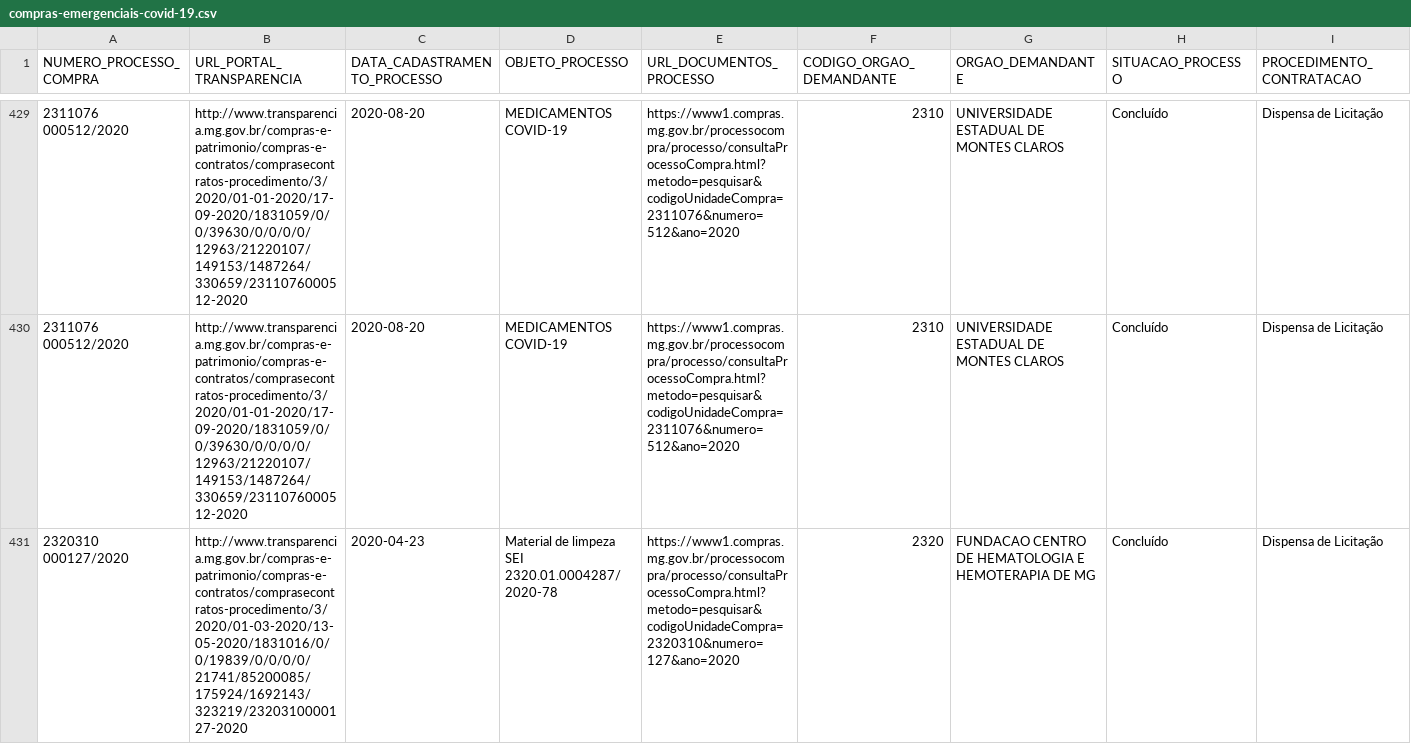
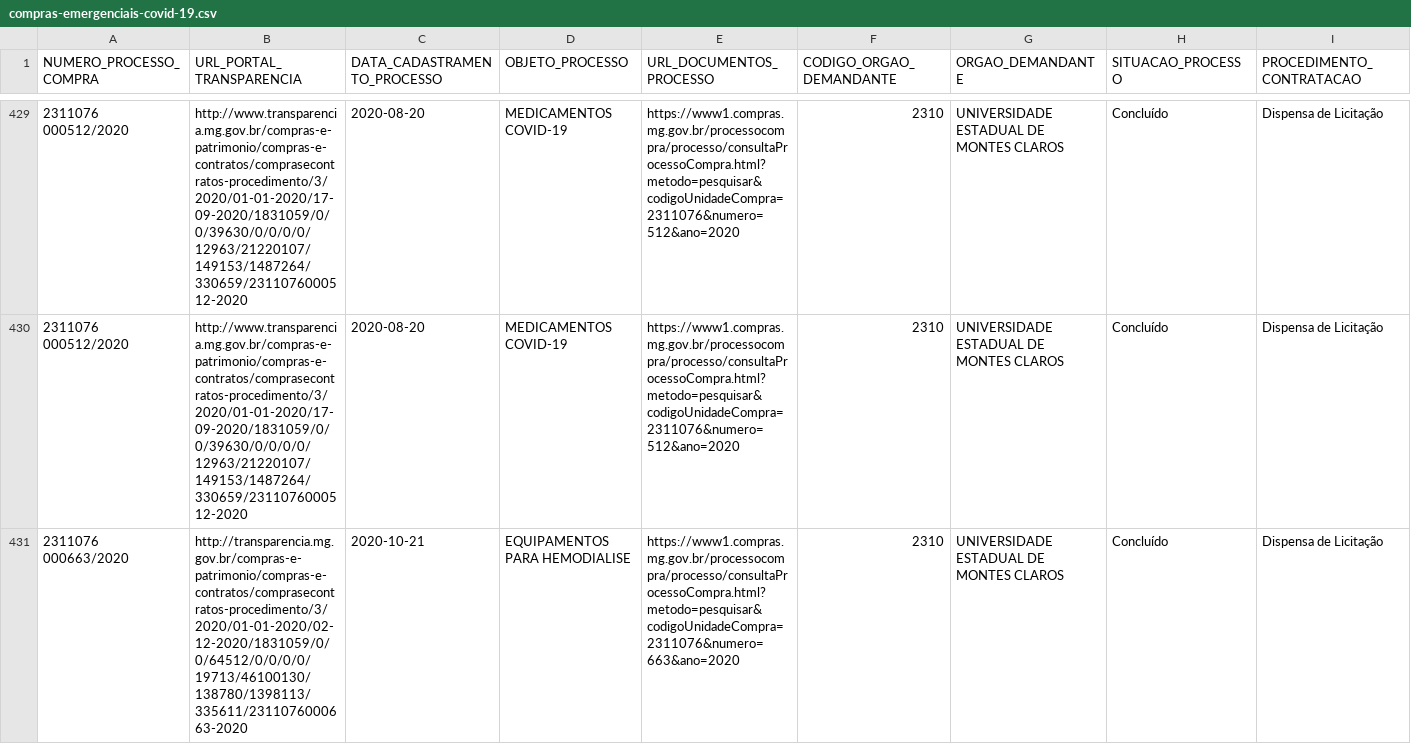
Before and after one commit to dados-mg/compras-emergenciais-covid-19, a CSV file: data/compras-emergenciais-covid-19.csv, drawn as a sheet; only a part is shown, gaps mark what is left out; the shorter side is filled out with more unchanged rows; rows hold the shown columns only; the diff covers the shown part only; the diff names each change by its address in the sheet, - before the commit and + after, or states it on an @@ line.

Commit message:
atualiza os dados da unimontes CSV

```diff
--- a/data/compras-emergenciais-covid-19.csv
+++ b/data/compras-emergenciais-covid-19.csv
+row 431: 2311076 000663/2020 | http://transparencia.mg.gov.br/compras-e-patrimonio/compras-e-contratos/comprasecontratos-procedimento/3/2020/01-01-2020/02-12-2020/1831059/0/0/64512/0/0/0/0/19713/46100130/138780/1398113/335611/2311076000663-2020 | 2020-10-21 | EQUIPAMENTOS PARA HEMODIALISE | https://www1.compras.mg.gov.br/processocompra/processo/consultaProcessoCompra.html?metodo=pesquisar&codigoUnidadeCompra=2311076&numero=663&ano=2020 | 2310 | UNIVERSIDADE ESTADUAL DE MONTES CLAROS | Concluído | Dispensa de Licitação
```
Also changed, not shown: 2 added rows and 1 edited cell elsewhere in this file.
